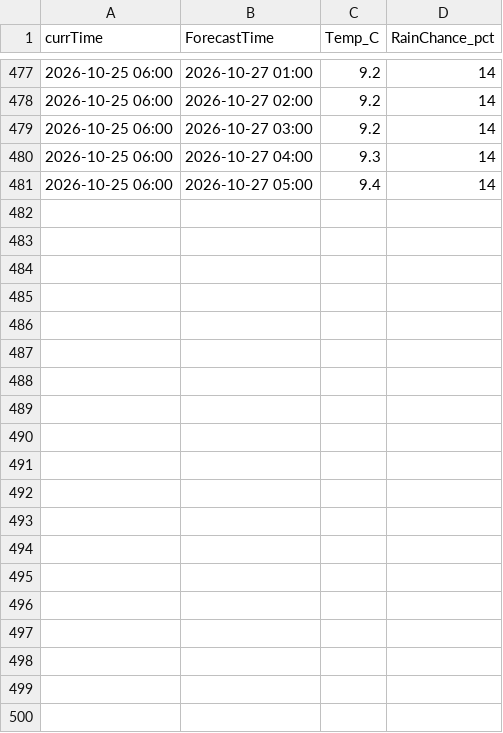
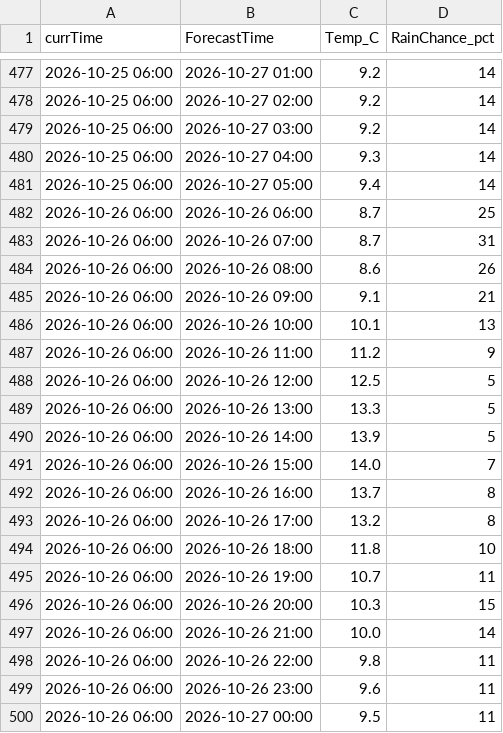
Before and after one commit to yulinlin-0/CHEG807-weather, a CSV file: data/tacoma/forecast_log_matlab_compatible.csv, drawn as a sheet; only a part is shown, gaps mark what is left out; the diff covers the shown part only.

```diff
--- a/data/tacoma/forecast_log_matlab_compatible.csv
+++ b/data/tacoma/forecast_log_matlab_compatible.csv
@@ -481 +481,20 @@ currTime,ForecastTime,Temp_C,RainChance_pct
 2026-10-25 06:00,2026-10-27 05:00,9.4,14
+2026-10-26 06:00,2026-10-26 06:00,8.7,25
+2026-10-26 06:00,2026-10-26 07:00,8.7,31
+2026-10-26 06:00,2026-10-26 08:00,8.6,26
+2026-10-26 06:00,2026-10-26 09:00,9.1,21
+2026-10-26 06:00,2026-10-26 10:00,10.1,13
+2026-10-26 06:00,2026-10-26 11:00,11.2,9
+2026-10-26 06:00,2026-10-26 12:00,12.5,5
+2026-10-26 06:00,2026-10-26 13:00,13.3,5
+2026-10-26 06:00,2026-10-26 14:00,13.9,5
+2026-10-26 06:00,2026-10-26 15:00,14.0,7
+2026-10-26 06:00,2026-10-26 16:00,13.7,8
+2026-10-26 06:00,2026-10-26 17:00,13.2,8
+2026-10-26 06:00,2026-10-26 18:00,11.8,10
+2026-10-26 06:00,2026-10-26 19:00,10.7,11
+2026-10-26 06:00,2026-10-26 20:00,10.3,15
+2026-10-26 06:00,2026-10-26 21:00,10.0,14
+2026-10-26 06:00,2026-10-26 22:00,9.8,11
+2026-10-26 06:00,2026-10-26 23:00,9.6,11
+2026-10-26 06:00,2026-10-27 00:00,9.5,11
```
Also changed, not shown: 29 added rows elsewhere in this file, data/tacoma/day1_forecasts.csv, data/tacoma/day2_forecasts.csv, 3 other files.
